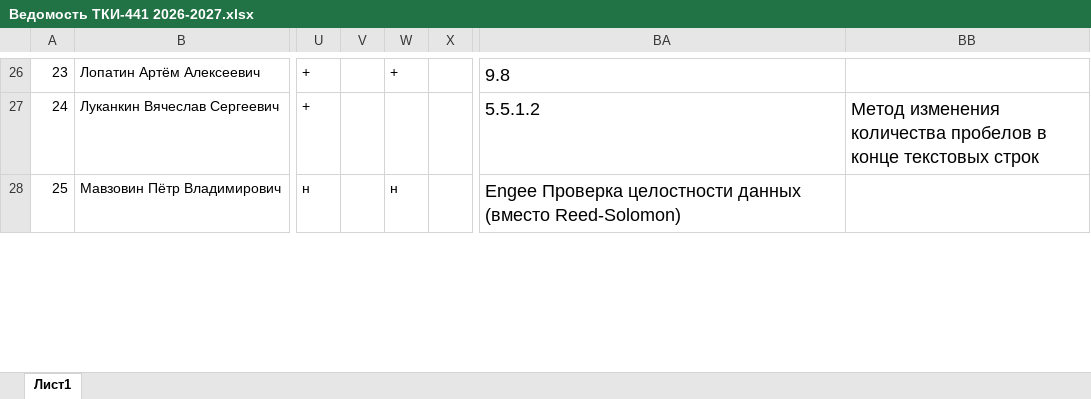
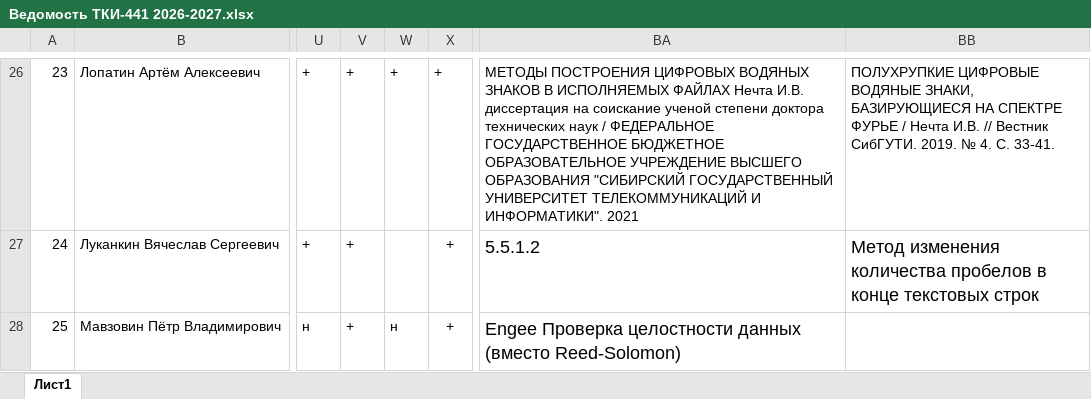
Before and after one commit to FlashAnton/StegMethods, an Excel workbook: Ведомость ТКИ-441 2026-2027.xlsx, sheet Лист1, drawn as a sheet; only a part is shown, gaps mark what is left out; values as stored, in another font and other column widths than the file's, no borders; charts and pictures not drawn; the diff covers the shown part only; the diff names each change by its address in the sheet, - before the commit and + after, or states it on an @@ line.

```diff
--- a/Ведомость ТКИ-441 2026-2027.xlsx (sheet Лист1)
+++ b/Ведомость ТКИ-441 2026-2027.xlsx (sheet Лист1)
-V26:V28: (empty)
+V26:V28: +
-X26:X28: (empty)
+X26:X28: +
-BA26: 9.8
+BA26: МЕТОДЫ ПОСТРОЕНИЯ ЦИФРОВЫХ ВОДЯНЫХ ЗНАКОВ В ИСПОЛНЯЕМЫХ ФАЙЛАХ Нечта И.В. диссертация на соискание ученой степени доктора технических наук / ФЕДЕРАЛЬНОЕ ГОСУДАРСТВЕННОЕ БЮДЖЕТНОЕ ОБРАЗОВАТЕЛЬНОЕ УЧРЕЖДЕНИЕ ВЫСШЕГО ОБРАЗОВАНИЯ "СИБИРСКИЙ ГОСУДАРСТВЕННЫЙ УНИВЕРСИТЕТ ТЕЛЕКОММУНИКАЦИЙ И ИНФОРМАТИКИ". 2021
@@ BA26 text size: smaller @@
-BB26: (empty)
+BB26: ПОЛУХРУПКИЕ ЦИФРОВЫЕ ВОДЯНЫЕ ЗНАКИ, БАЗИРУЮЩИЕСЯ НА СПЕКТРЕ ФУРЬЕ / Нечта И.В. // Вестник СибГУТИ. 2019. № 4. С. 33-41.
```
Also changed, not shown: 83 edited cells and cell formats elsewhere in this sheet.
